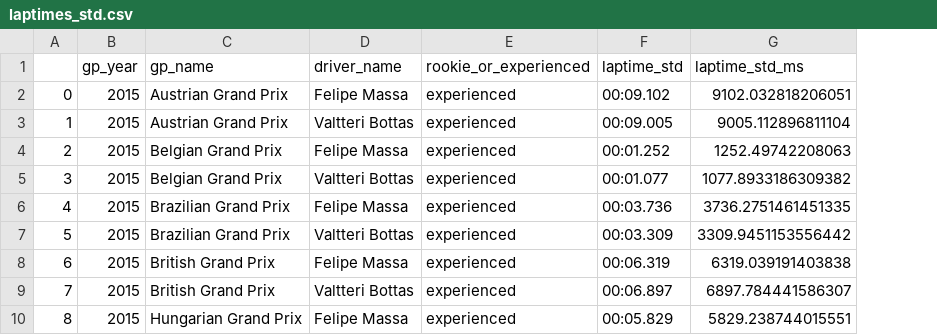
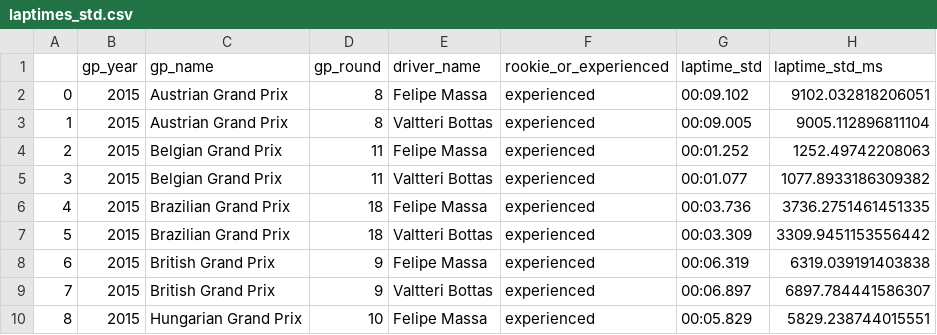
Before and after one commit to FD2906/williams-racing-strategies, a CSV file: processed_data/laptimes_std.csv, drawn as a sheet; only a part is shown; the diff names each change by its address in the sheet, - before the commit and + after, or states it on an @@ line.

```diff
--- a/processed_data/laptimes_std.csv
+++ b/processed_data/laptimes_std.csv
+column D (gp_round), rows 2-10: 8 | 8 | 11 | 11 | 18 | 18 | 9 | 9 | 10
```
Also changed, not shown: 26 other files.
